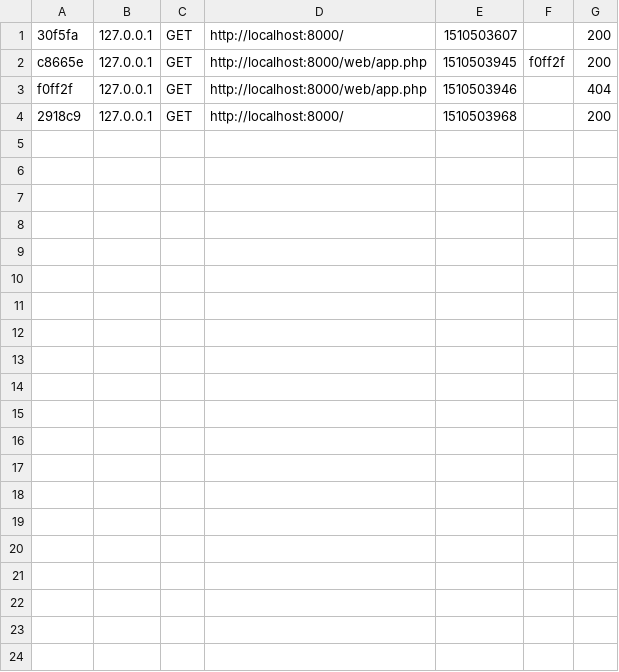
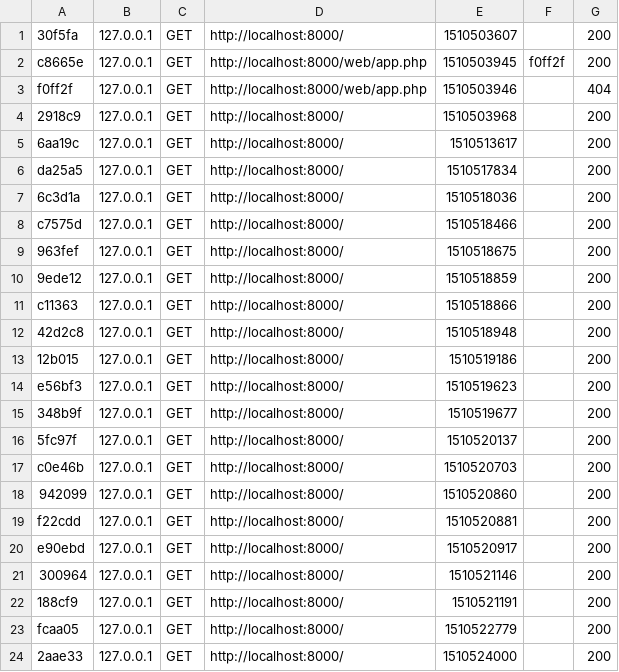
Before and after one commit to trodix/folio, a CSV file: var/cache/dev/profiler/index.csv, drawn as a sheet; only a part is shown; the diff covers the shown part only; the diff names each change by its address in the sheet, - before the commit and + after, or states it on an @@ line.

```diff
--- a/var/cache/dev/profiler/index.csv
+++ b/var/cache/dev/profiler/index.csv
+row 5: 6aa19c | 127.0.0.1 | GET | http://localhost:8000/ | 1510513617 |  | 200
+row 6: da25a5 | 127.0.0.1 | GET | http://localhost:8000/ | 1510517834 |  | 200
+row 7: 6c3d1a | 127.0.0.1 | GET | http://localhost:8000/ | 1510518036 |  | 200
+row 8: c7575d | 127.0.0.1 | GET | http://localhost:8000/ | 1510518466 |  | 200
+row 9: 963fef | 127.0.0.1 | GET | http://localhost:8000/ | 1510518675 |  | 200
+row 10: 9ede12 | 127.0.0.1 | GET | http://localhost:8000/ | 1510518859 |  | 200
+row 11: c11363 | 127.0.0.1 | GET | http://localhost:8000/ | 1510518866 |  | 200
+row 12: 42d2c8 | 127.0.0.1 | GET | http://localhost:8000/ | 1510518948 |  | 200
+row 13: 12b015 | 127.0.0.1 | GET | http://localhost:8000/ | 1510519186 |  | 200
+row 14: e56bf3 | 127.0.0.1 | GET | http://localhost:8000/ | 1510519623 |  | 200
+row 15: 348b9f | 127.0.0.1 | GET | http://localhost:8000/ | 1510519677 |  | 200
+row 16: 5fc97f | 127.0.0.1 | GET | http://localhost:8000/ | 1510520137 |  | 200
+row 17: c0e46b | 127.0.0.1 | GET | http://localhost:8000/ | 1510520703 |  | 200
+row 18: 942099 | 127.0.0.1 | GET | http://localhost:8000/ | 1510520860 |  | 200
+row 19: f22cdd | 127.0.0.1 | GET | http://localhost:8000/ | 1510520881 |  | 200
+row 20: e90ebd | 127.0.0.1 | GET | http://localhost:8000/ | 1510520917 |  | 200
+row 21: 300964 | 127.0.0.1 | GET | http://localhost:8000/ | 1510521146 |  | 200
+row 22: 188cf9 | 127.0.0.1 | GET | http://localhost:8000/ | 1510521191 |  | 200
+row 23: fcaa05 | 127.0.0.1 | GET | http://localhost:8000/ | 1510522779 |  | 200
+row 24: 2aae33 | 127.0.0.1 | GET | http://localhost:8000/ | 1510524000 |  | 200
```
Also changed, not shown: 10 added rows elsewhere in this file, 57 other files.
